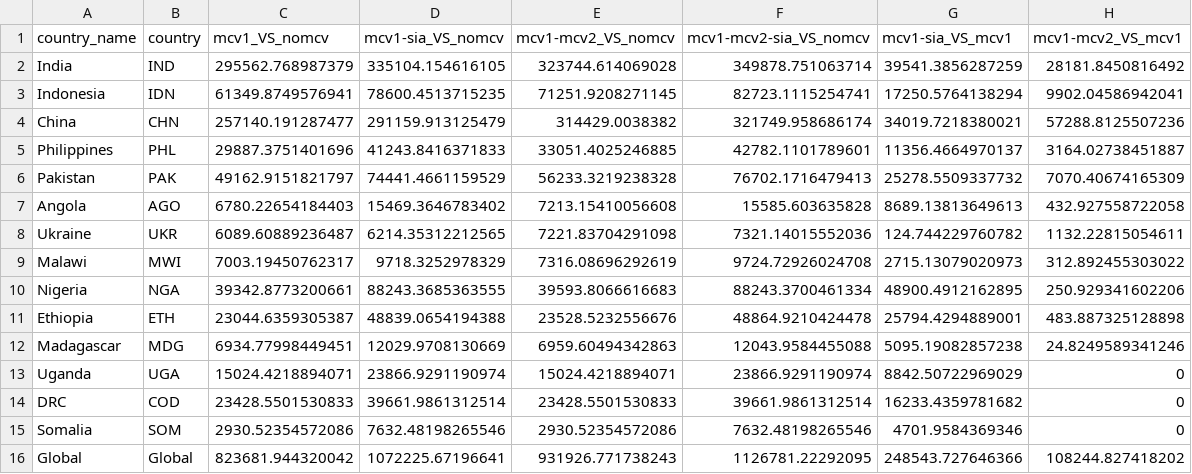
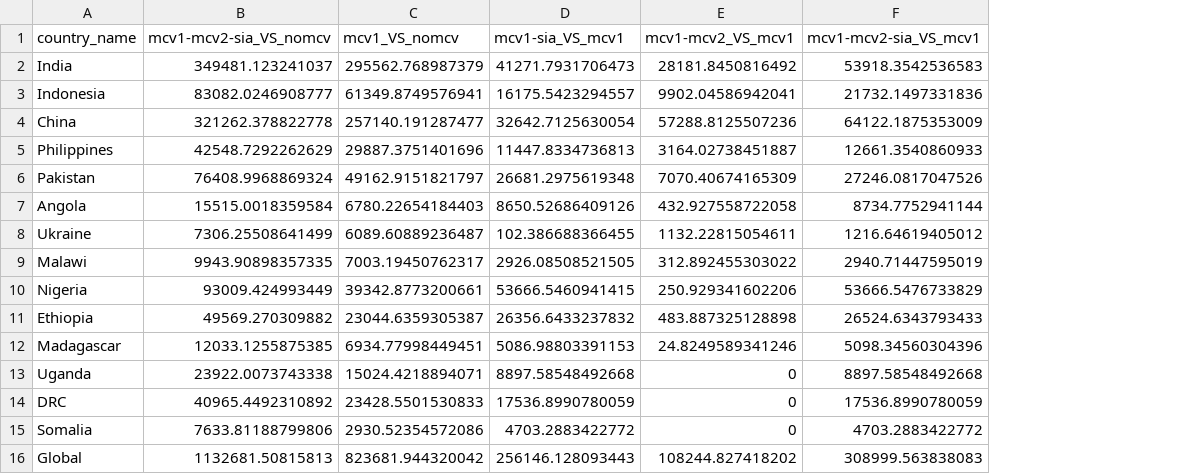
Before and after one commit to stanleyrazor/dynamice_ph, a CSV file: tables_figures/tab1_avtcase.csv, drawn as a sheet; removed rows and columns are numbered as before the commit, all else as after; the diff names each change by its address in the sheet, - before the commit and + after, or states it on an @@ line.

```diff
--- a/tables_figures/tab1_avtcase.csv
+++ b/tables_figures/tab1_avtcase.csv
-column B (country), rows 2-16: IND | IDN | CHN | PHL | PAK | AGO | UKR | MWI | NGA | ETH | MDG | UGA | COD | SOM | Global
+column B (mcv1-mcv2-sia_VS_nomcv), rows 2-16: 349481.123241037 | 83082.0246908777 | 321262.378822778 | 42548.7292262629 | 76408.9968869324 | 15515.0018359584 | 7306.25508641499 | 9943.90898357335 | 93009.424993449 | 49569.270309882 | 12033.1255875385 | 23922.0073743338 | 40965.4492310892 | 7633.81188799806 | 1132681.50815813
-column D (mcv1-sia_VS_nomcv), rows 2-16: 335104.154616105 | 78600.4513715235 | 291159.913125479 | 41243.8416371833 | 74441.4661159529 | 15469.3646783402 | 6214.35312212565 | 9718.3252978329 | 88243.3685363555 | 48839.0654194388 | 12029.9708130669 | 23866.9291190974 | 39661.9861312514 | 7632.48198265546 | 1072225.67196641
-column E (mcv1-mcv2_VS_nomcv), rows 2-16: 323744.614069028 | 71251.9208271145 | 314429.0038382 | 33051.4025246885 | 56233.3219238328 | 7213.15410056608 | 7221.83704291098 | 7316.08696292619 | 39593.8066616683 | 23528.5232556676 | 6959.60494342863 | 15024.4218894071 | 23428.5501530833 | 2930.52354572086 | 931926.771738243
-column F (mcv1-mcv2-sia_VS_nomcv), rows 2-16: 349878.751063714 | 82723.1115254741 | 321749.958686174 | 42782.1101789601 | 76702.1716479413 | 15585.603635828 | 7321.14015552036 | 9724.72926024708 | 88243.3700461334 | 48864.9210424478 | 12043.9584455088 | 23866.9291190974 | 39661.9861312514 | 7632.48198265546 | 1126781.22292095
+column F (mcv1-mcv2-sia_VS_mcv1), rows 2-16: 53918.3542536583 | 21732.1497331836 | 64122.1875353009 | 12661.3540860933 | 27246.0817047526 | 8734.7752941144 | 1216.64619405012 | 2940.71447595019 | 53666.5476733829 | 26524.6343793433 | 5098.34560304396 | 8897.58548492668 | 17536.8990780059 | 4703.2883422772 | 308999.563838083
-D2 (mcv1-sia_VS_mcv1): 39541.3856287259
+D2 (mcv1-sia_VS_mcv1): 41271.7931706473
-D3 (mcv1-sia_VS_mcv1): 17250.5764138294
+D3 (mcv1-sia_VS_mcv1): 16175.5423294557
-D4 (mcv1-sia_VS_mcv1): 34019.7218380021
+D4 (mcv1-sia_VS_mcv1): 32642.7125630054
-D5 (mcv1-sia_VS_mcv1): 11356.4664970137
+D5 (mcv1-sia_VS_mcv1): 11447.8334736813
-D6 (mcv1-sia_VS_mcv1): 25278.5509337732
+D6 (mcv1-sia_VS_mcv1): 26681.2975619348
-D7 (mcv1-sia_VS_mcv1): 8689.13813649613
+D7 (mcv1-sia_VS_mcv1): 8650.52686409126
-D8 (mcv1-sia_VS_mcv1): 124.744229760782
+D8 (mcv1-sia_VS_mcv1): 102.386688366455
-D9 (mcv1-sia_VS_mcv1): 2715.13079020973
+D9 (mcv1-sia_VS_mcv1): 2926.08508521505
-D10 (mcv1-sia_VS_mcv1): 48900.4912162895
+D10 (mcv1-sia_VS_mcv1): 53666.5460941415
-D11 (mcv1-sia_VS_mcv1): 25794.4294889001
+D11 (mcv1-sia_VS_mcv1): 26356.6433237832
-D12 (mcv1-sia_VS_mcv1): 5095.19082857238
+D12 (mcv1-sia_VS_mcv1): 5086.98803391153
-D13 (mcv1-sia_VS_mcv1): 8842.50722969029
+D13 (mcv1-sia_VS_mcv1): 8897.58548492668
-D14 (mcv1-sia_VS_mcv1): 16233.4359781682
+D14 (mcv1-sia_VS_mcv1): 17536.8990780059
-D15 (mcv1-sia_VS_mcv1): 4701.9584369346
+D15 (mcv1-sia_VS_mcv1): 4703.2883422772
-D16 (mcv1-sia_VS_mcv1): 248543.727646366
+D16 (mcv1-sia_VS_mcv1): 256146.128093443
```
Also changed, not shown: tables_figures/tab2_nnv.csv, 22 other files.
